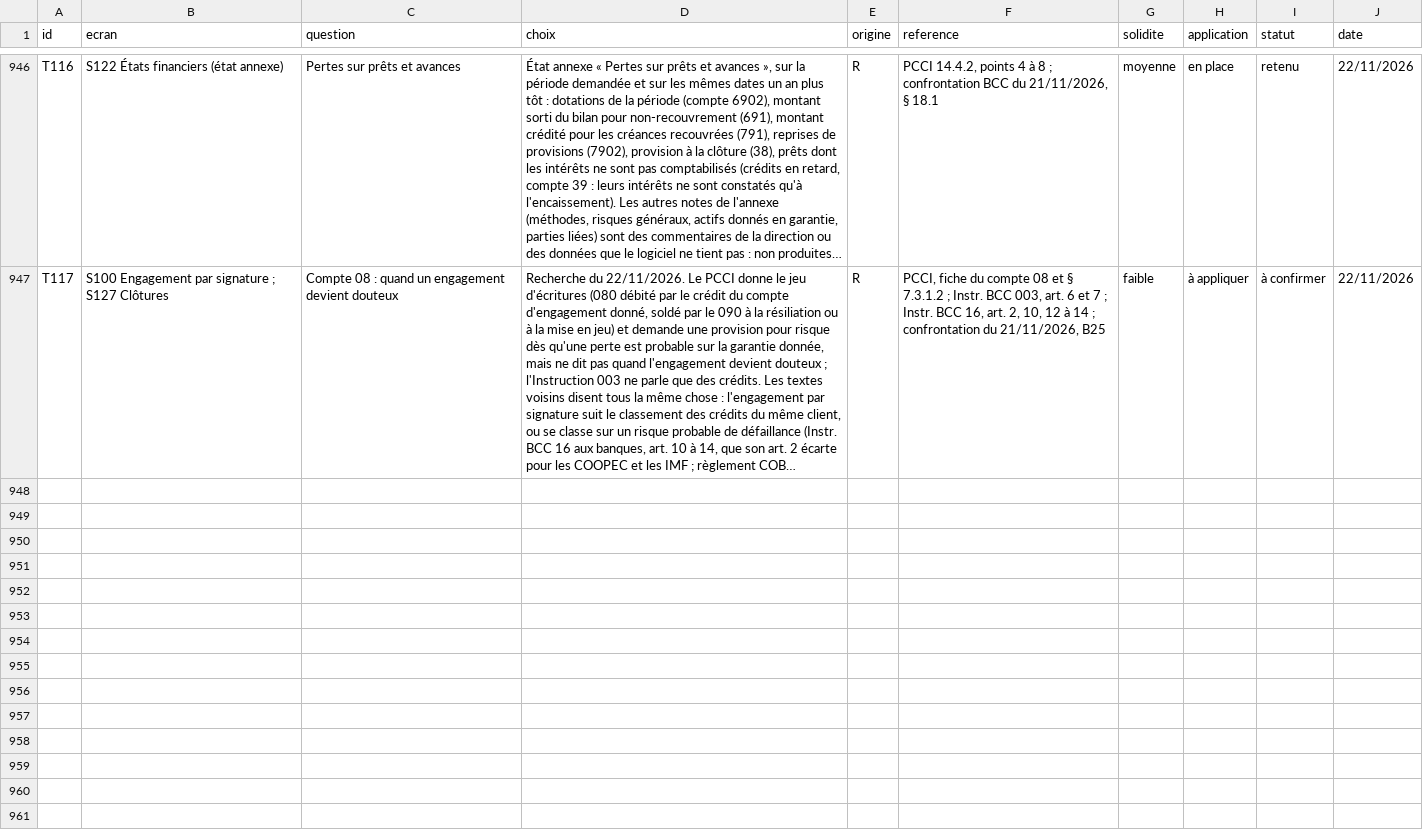
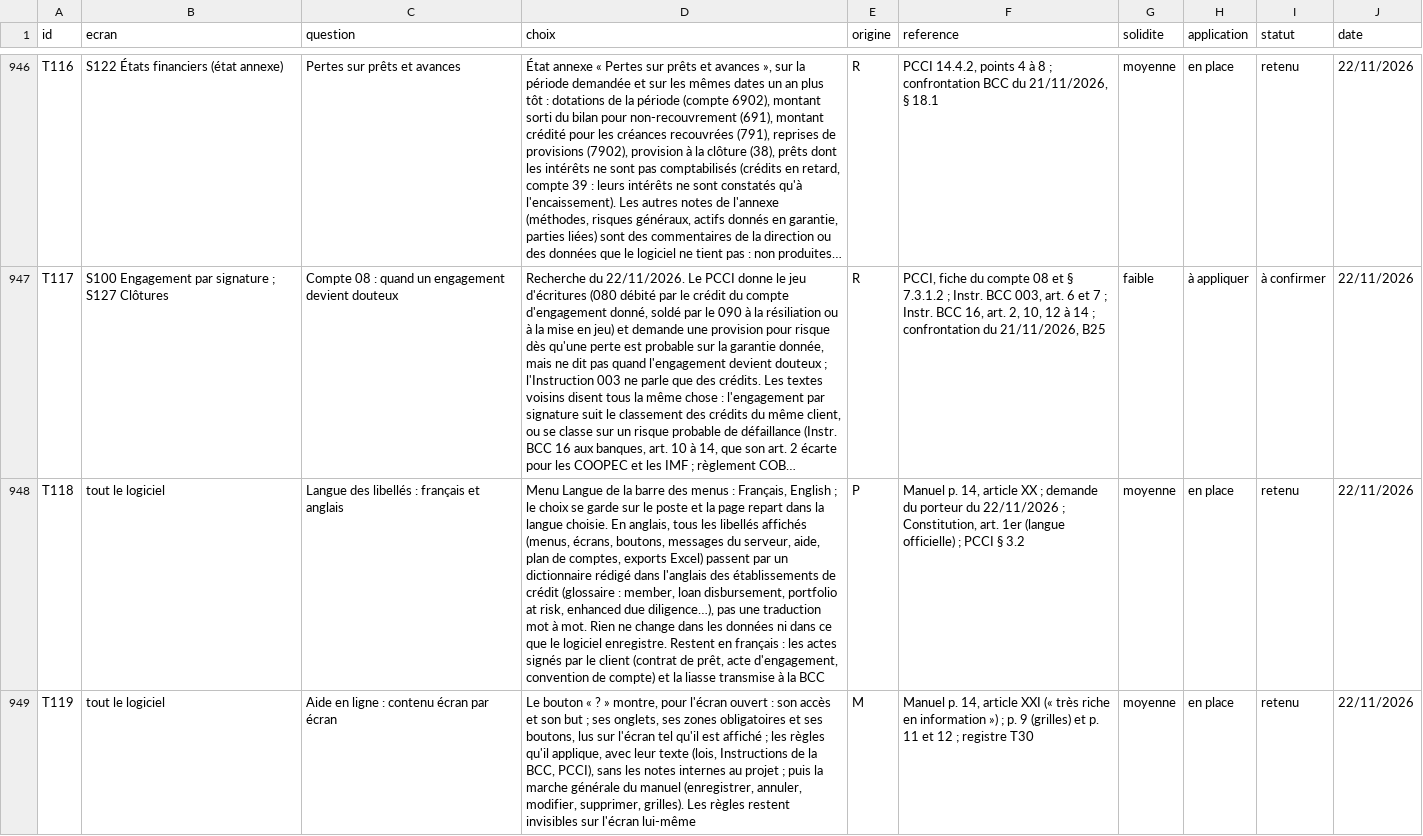
Before and after one commit to manatandu/Microfina-, a CSV file: replica/decisions.csv, drawn as a sheet; only a part is shown, gaps mark what is left out; long unchanged cells end in …; the diff names each change by its address in the sheet, - before the commit and + after, or states it on an @@ line.

```diff
--- a/replica/decisions.csv
+++ b/replica/decisions.csv
+row 948: T118 | tout le logiciel | Langue des libellés : français et anglais | Menu Langue de la barre des menus : Français, English ; le choix se garde sur le poste et la page repart dans la langue choisie. En anglais, tous les libellés affichés (menus, écrans, boutons, messages du serveur, aide, plan de comptes, exports Excel) passent par un dictionnaire rédigé dans l'anglais des établissements de crédit (glossaire : member, loan disbursement, portfolio at risk, enhanced due diligence…), pas une traduction mot à mot. Rien ne change dans les données ni dans ce que le logiciel enregistre. Restent en français : les actes signés par le client (contrat de prêt, acte d'engagement, convention de compte) et la liasse transmise à la BCC | P | Manuel p. 14, article XX ; demande du porteur du 22/11/2026 ; Constitution, art. 1er (langue officielle) ; PCCI § 3.2 | moyenne | en place | retenu | 22/11/2026
+row 949: T119 | tout le logiciel | Aide en ligne : contenu écran par écran | Le bouton « ? » montre, pour l'écran ouvert : son accès et son but ; ses onglets, ses zones obligatoires et ses boutons, lus sur l'écran tel qu'il est affiché ; les règles qu'il applique, avec leur texte (lois, Instructions de la BCC, PCCI), sans les notes internes au projet ; puis la marche générale du manuel (enregistrer, annuler, modifier, supprimer, grilles). Les règles restent invisibles sur l'écran lui-même | M | Manuel p. 14, article XXI (« très riche en information ») ; p. 9 (grilles) et p. 11 et 12 ; registre T30 | moyenne | en place | retenu | 22/11/2026
```
Also changed, not shown: replica/couverture.csv, replica/features.csv, 14 other files.
